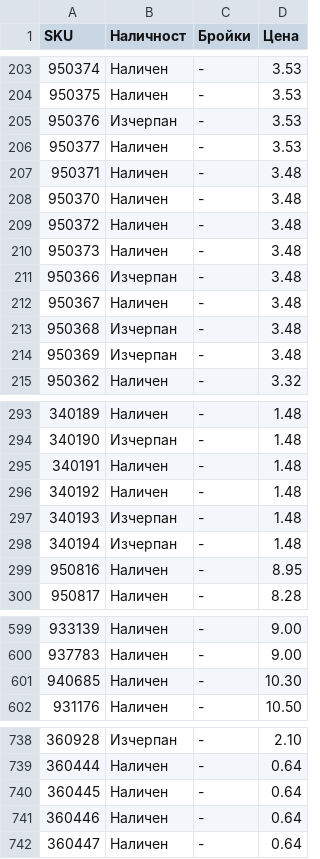
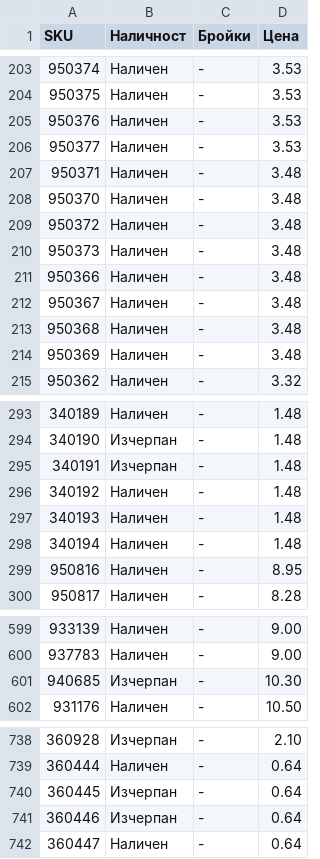
Before and after one commit to vladi1199/proba5, a CSV file: proba5/results_filstar.csv, drawn as a sheet; only a part is shown, gaps mark what is left out.

```diff
--- a/proba5/results_filstar.csv
+++ b/proba5/results_filstar.csv
@@ -204,3 +204,3 @@ SKU,Наличност,Бройки,Цена
 950375,Наличен,-,3.53
-950376,Изчерпан,-,3.53
+950376,Наличен,-,3.53
 950377,Наличен,-,3.53
@@ -210,6 +210,6 @@ SKU,Наличност,Бройки,Цена
 950373,Наличен,-,3.48
-950366,Изчерпан,-,3.48
+950366,Наличен,-,3.48
 950367,Наличен,-,3.48
-950368,Изчерпан,-,3.48
-950369,Изчерпан,-,3.48
+950368,Наличен,-,3.48
+950369,Наличен,-,3.48
 950362,Наличен,-,3.32
@@ -294,6 +294,6 @@ SKU,Наличност,Бройки,Цена
 340190,Изчерпан,-,1.48
-340191,Наличен,-,1.48
+340191,Изчерпан,-,1.48
 340192,Наличен,-,1.48
-340193,Изчерпан,-,1.48
-340194,Изчерпан,-,1.48
+340193,Наличен,-,1.48
+340194,Наличен,-,1.48
 950816,Наличен,-,8.95
@@ -600,3 +600,3 @@ SKU,Наличност,Бройки,Цена
 937783,Наличен,-,9.00
-940685,Наличен,-,10.30
+940685,Изчерпан,-,10.30
 931176,Наличен,-,10.50
@@ -739,4 +739,4 @@ SKU,Наличност,Бройки,Цена
 360444,Наличен,-,0.64
-360445,Наличен,-,0.64
-360446,Наличен,-,0.64
+360445,Изчерпан,-,0.64
+360446,Изчерпан,-,0.64
 360447,Наличен,-,0.64
```
Also changed, not shown: 1 other file.
